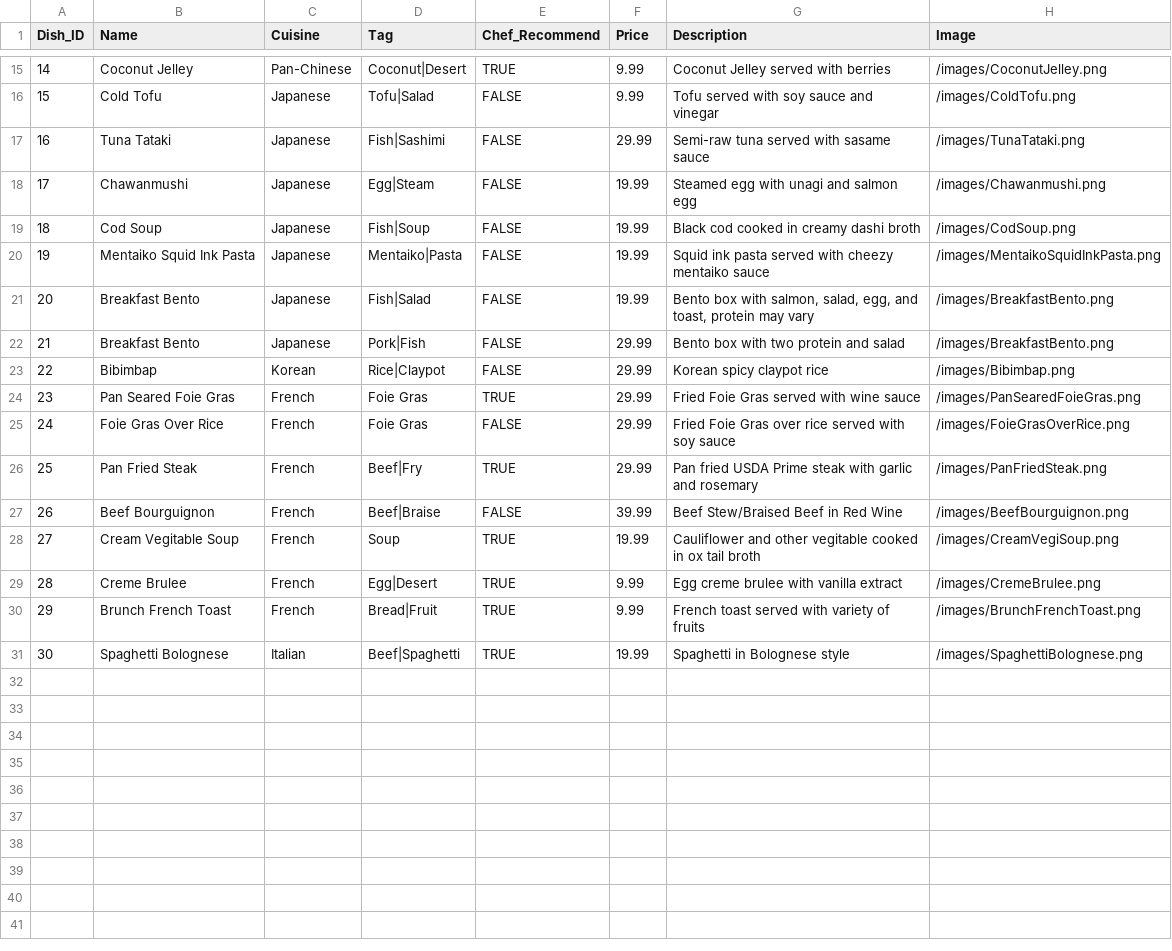
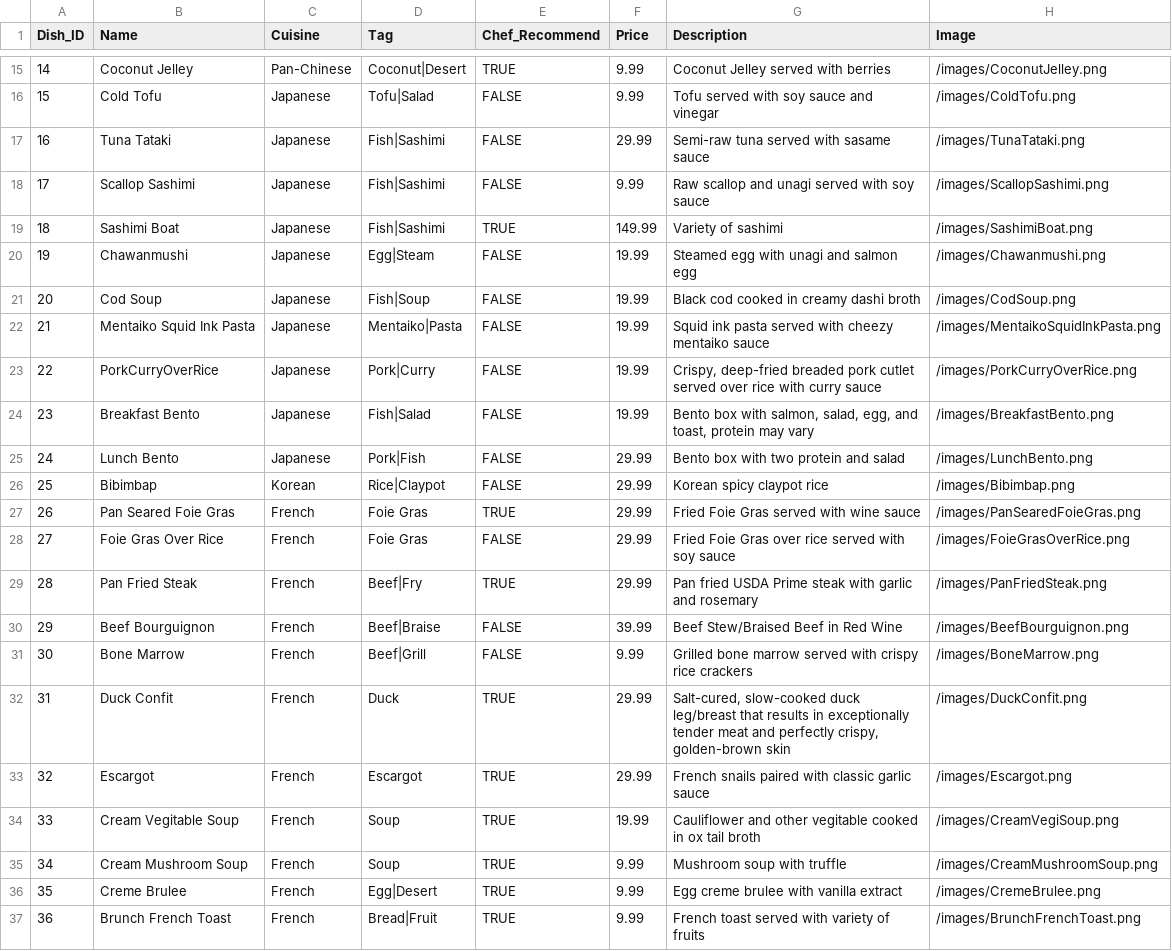
Before and after one commit to sighfazeroth/Menu_App, a CSV file: public/Menu.csv, drawn as a sheet; only a part is shown, gaps mark what is left out; the shorter side is filled out with more unchanged rows; addresses are those after the commit; the diff names each change by its address in the sheet, - before the commit and + after, or states it on an @@ line.

```diff
--- a/public/Menu.csv
+++ b/public/Menu.csv
+row 18: 17 | Scallop Sashimi | Japanese | Fish|Sashimi | FALSE | 9.99 | Raw scallop and unagi served with soy sauce | /images/ScallopSashimi.png
+row 19: 18 | Sashimi Boat | Japanese | Fish|Sashimi | TRUE | 149.99 | Variety of sashimi | /images/SashimiBoat.png
@@ column A (Dish_ID) renumbered from row 20 down @@
+row 23: 22 | PorkCurryOverRice | Japanese | Pork|Curry | FALSE | 19.99 | Crispy, deep-fried breaded pork cutlet served over rice with curry sauce | /images/PorkCurryOverRice.png
-B25 (Name): Breakfast Bento
+B25 (Name): Lunch Bento
-H25 (Image): /images/BreakfastBento.png
+H25 (Image): /images/LunchBento.png
+row 31: 30 | Bone Marrow | French | Beef|Grill | FALSE | 9.99 | Grilled bone marrow served with crispy rice crackers | /images/BoneMarrow.png
+row 32: 31 | Duck Confit | French | Duck | TRUE | 29.99 | Salt-cured, slow-cooked duck leg/breast that results in exceptionally tender meat and perfectly crispy, golden-brown skin | /images/DuckConfit.png
+row 33: 32 | Escargot | French | Escargot | TRUE | 29.99 | French snails paired with classic garlic sauce | /images/Escargot.png
+row 35: 34 | Cream Mushroom Soup | French | Soup | TRUE | 9.99 | Mushroom soup with truffle | /images/CreamMushroomSoup.png
```
Also changed, not shown: 10 other files.
